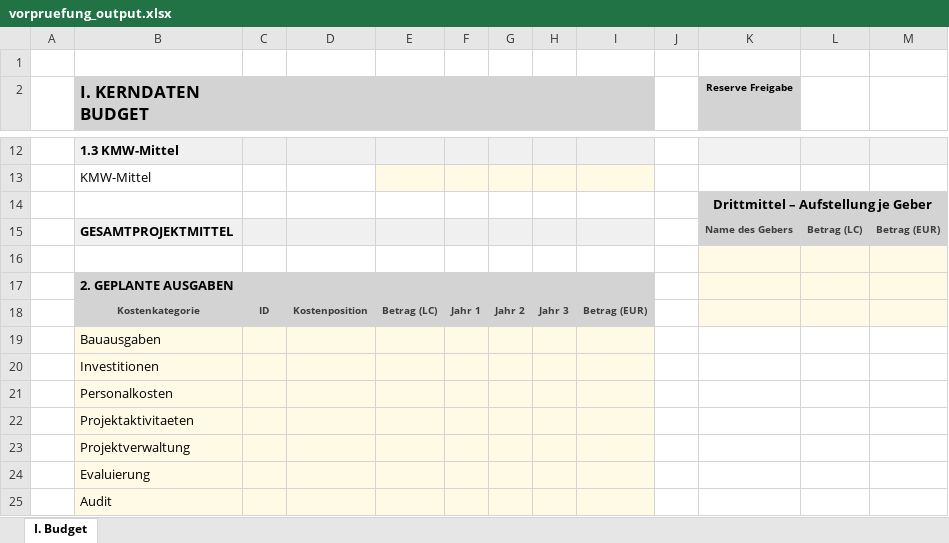
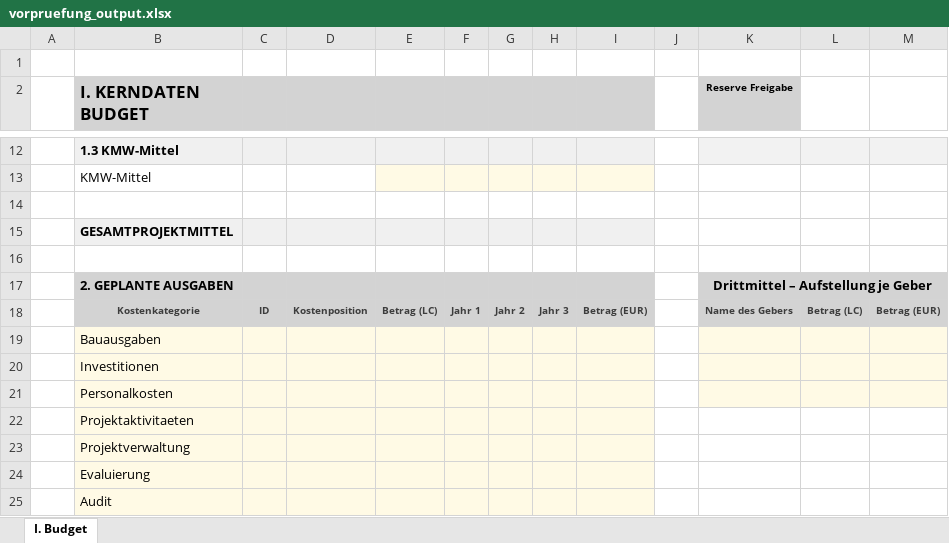
Before and after one commit to Kasifrasi/MyAutomationSuite, an Excel workbook: sidecars/Vorpruefung/vorpruefung_output.xlsx, sheet I. Budget, drawn as a sheet; only a part is shown, gaps mark what is left out; values as stored, in another font and other column widths than the file's, no borders; conditional formats and table styles not drawn; removed rows and columns are numbered as before the commit, all else as after; the diff names each change by its address in the sheet, - before the commit and + after, or states it on an @@ line.

Commit message:
refactor: make drittmittel table position dynamic
Update `bgDrawDrittmittelTable` to accept a row parameter instead of using
hardcoded values. Adjust styling logic to handle dynamic table borders.

```diff
--- a/sidecars/Vorpruefung/vorpruefung_output.xlsx (sheet I. Budget)
+++ b/sidecars/Vorpruefung/vorpruefung_output.xlsx (sheet I. Budget)
-row 14:  |  |  |  |  |  |  |  |  |  | Drittmittel – Aufstellung je Geber
-row 15:  | GESAMTPROJEKTMITTEL |  |  |  |  |  |  |  |  | Name des Gebers | Betrag (LC) | Betrag (EUR)
-K14:M14 fill: #FFFAE5
+K14:M14 fill: none
+row 15:  | GESAMTPROJEKTMITTEL
+row 16: (empty)
-K17 (Reserve Freigabe): (empty)
+K17 (Reserve Freigabe): Drittmittel – Aufstellung je Geber
-K17:M18 fill: #FFFAE5
+K17:M18 fill: #D3D3D3
+K17:M17 merged
-K18 (Reserve Freigabe): (empty)
+K18 (Reserve Freigabe): Name des Gebers
-L18: (empty)
+L18: Betrag (LC)
-M18: (empty)
+M18: Betrag (EUR)
-K19:M21 fill: none
+K19:M21 fill: #FFFAE5
```
Also changed, not shown: 1 other file.
